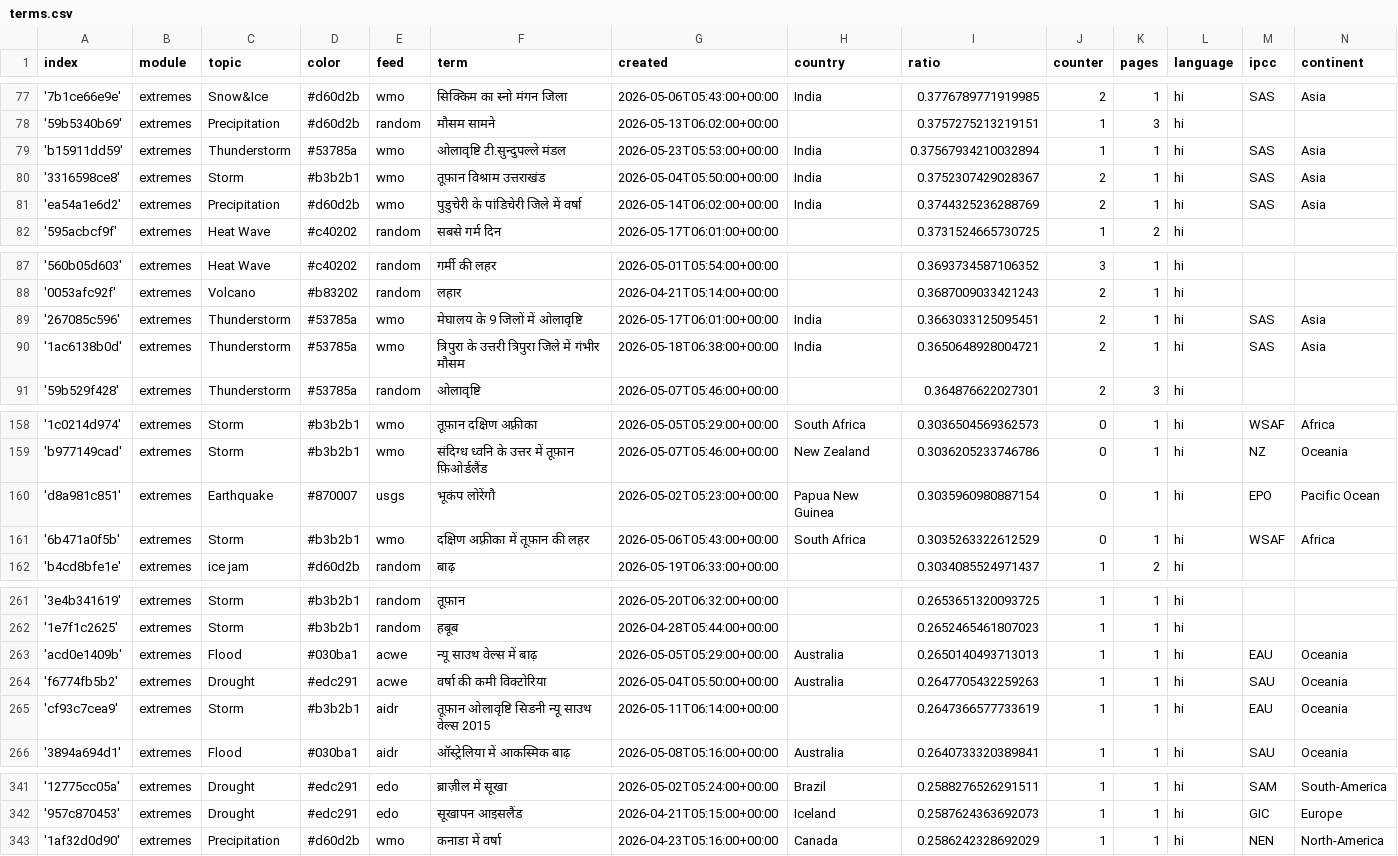
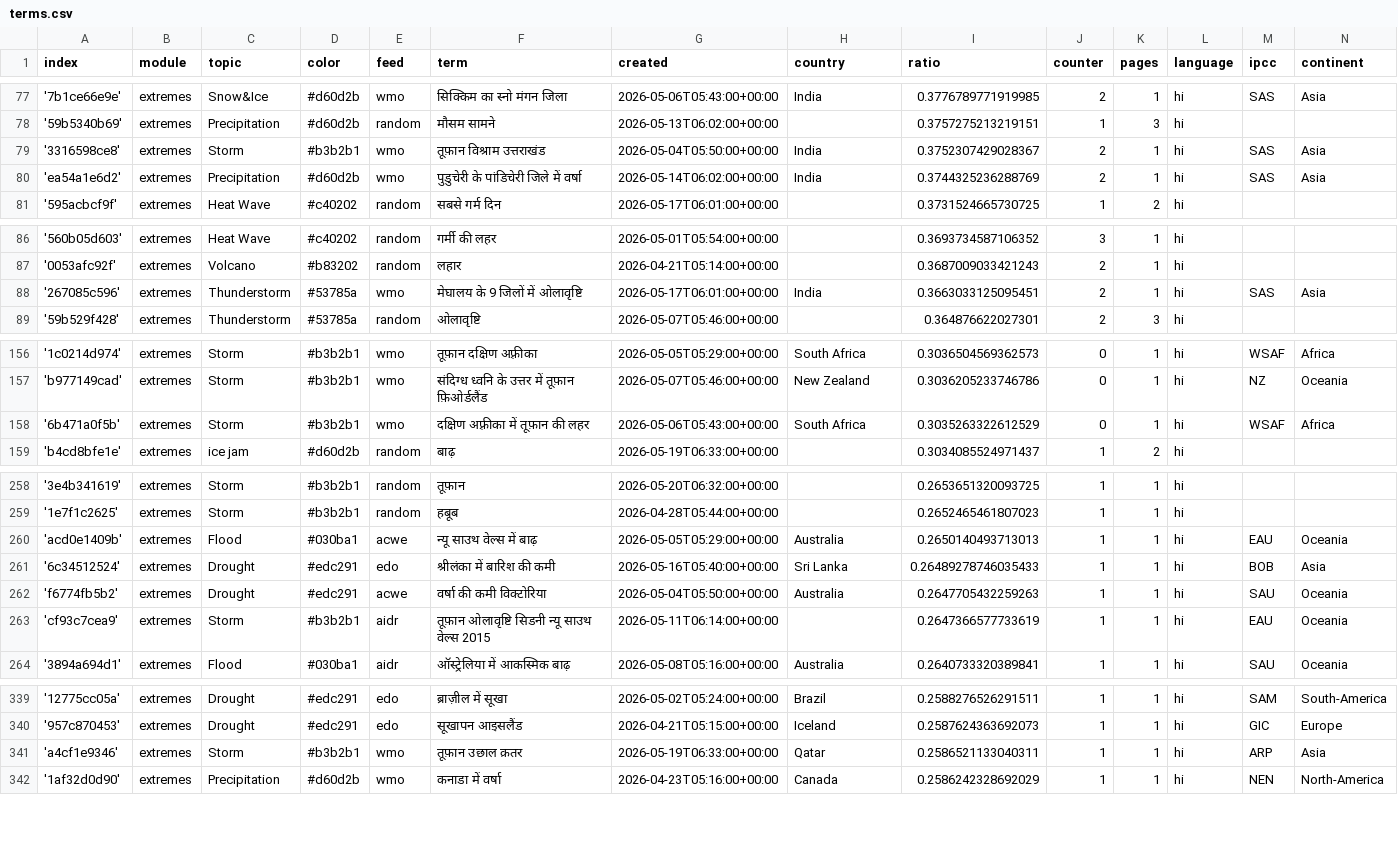
Before and after one commit to hannak555-news/HindiExtremes, a CSV file: terms.csv, drawn as a sheet; only a part is shown, gaps mark what is left out; removed rows and columns are numbered as before the commit, all else as after; the diff covers the shown part only; the diff names each change by its address in the sheet, - before the commit and + after, or states it on an @@ line.

```diff
--- a/terms.csv
+++ b/terms.csv
-row 79: 'b15911dd59' | extremes | Thunderstorm | #53785a | wmo | ओलावृष्टि टी.सुन्दुपल्ले मंडल | 2026-05-23T05:53:00+00:00 | India | 0.37567934210032894 | 1 | 1 | hi | SAS | Asia
-row 90: '1ac6138b0d' | extremes | Thunderstorm | #53785a | wmo | त्रिपुरा के उत्तरी त्रिपुरा जिले में गंभीर मौसम | 2026-05-18T06:38:00+00:00 | India | 0.3650648928004721 | 2 | 1 | hi | SAS | Asia
-row 160: 'd8a981c851' | extremes | Earthquake | #870007 | usgs | भूकंप लोरेंगौ | 2026-05-02T05:23:00+00:00 | Papua New Guinea | 0.3035960980887154 | 0 | 1 | hi | EPO | Pacific Ocean
+row 261: '6c34512524' | extremes | Drought | #edc291 | edo | श्रीलंका में बारिश की कमी | 2026-05-16T05:40:00+00:00 | Sri Lanka | 0.26489278746035433 | 1 | 1 | hi | BOB | Asia
+row 341: 'a4cf1e9346' | extremes | Storm | #b3b2b1 | wmo | तूफ़ान उछाल क़तर | 2026-05-19T06:33:00+00:00 | Qatar | 0.2586521133040311 | 1 | 1 | hi | ARP | Asia
```
Also changed, not shown: 5 added rows, 4 removed rows and 2 edited cells elsewhere in this file.
